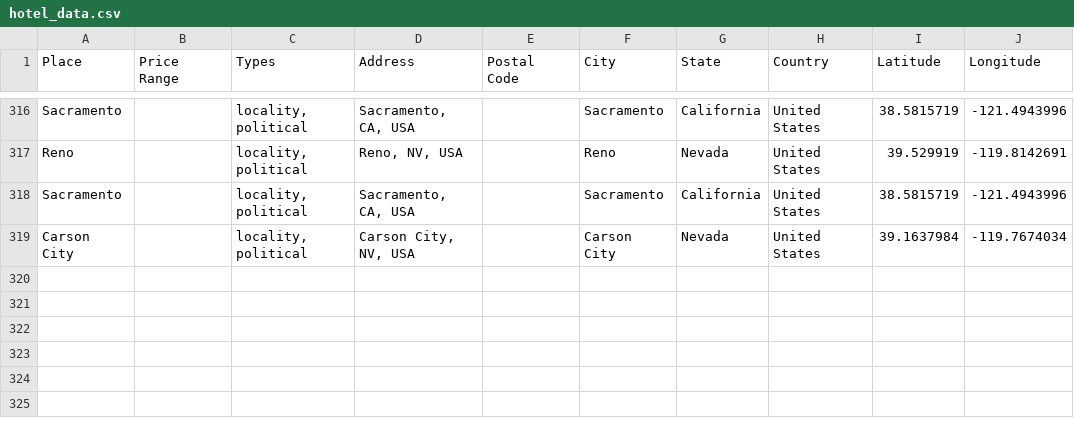
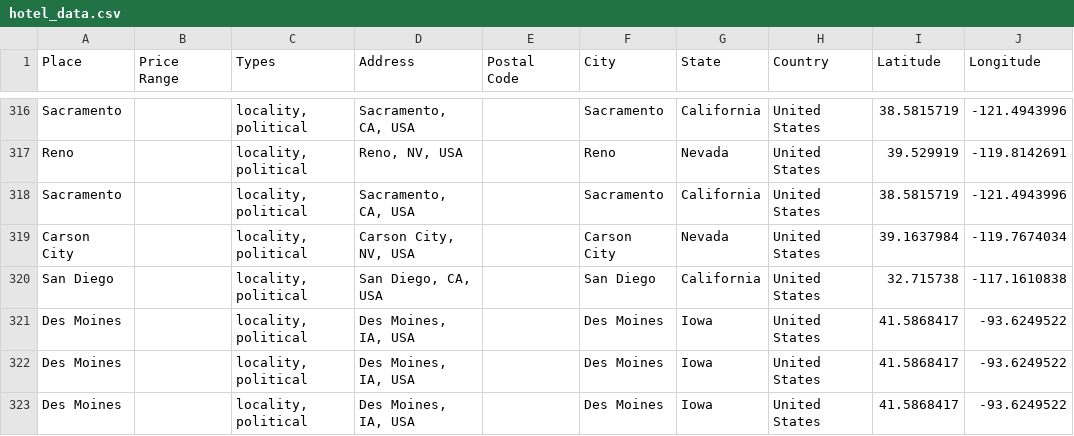
Before and after one commit to ireilly-reilly/JourneyGenius, a CSV file: journey-genius-data-scraping/hotel_data.csv, drawn as a sheet; only a part is shown, gaps mark what is left out; the diff names each change by its address in the sheet, - before the commit and + after, or states it on an @@ line.

```diff
--- a/journey-genius-data-scraping/hotel_data.csv
+++ b/journey-genius-data-scraping/hotel_data.csv
+row 320: San Diego |  | locality, political | San Diego, CA, USA |  | San Diego | California | United States | 32.715738 | -117.1610838
+row 321: Des Moines |  | locality, political | Des Moines, IA, USA |  | Des Moines | Iowa | United States | 41.5868417 | -93.6249522
+row 322: Des Moines |  | locality, political | Des Moines, IA, USA |  | Des Moines | Iowa | United States | 41.5868417 | -93.6249522
+row 323: Des Moines |  | locality, political | Des Moines, IA, USA |  | Des Moines | Iowa | United States | 41.5868417 | -93.6249522
```
Also changed, not shown: journey-genius-data-scraping/activity_data.csv, journey-genius-data-scraping/landmark_data.csv, 4 other files.
